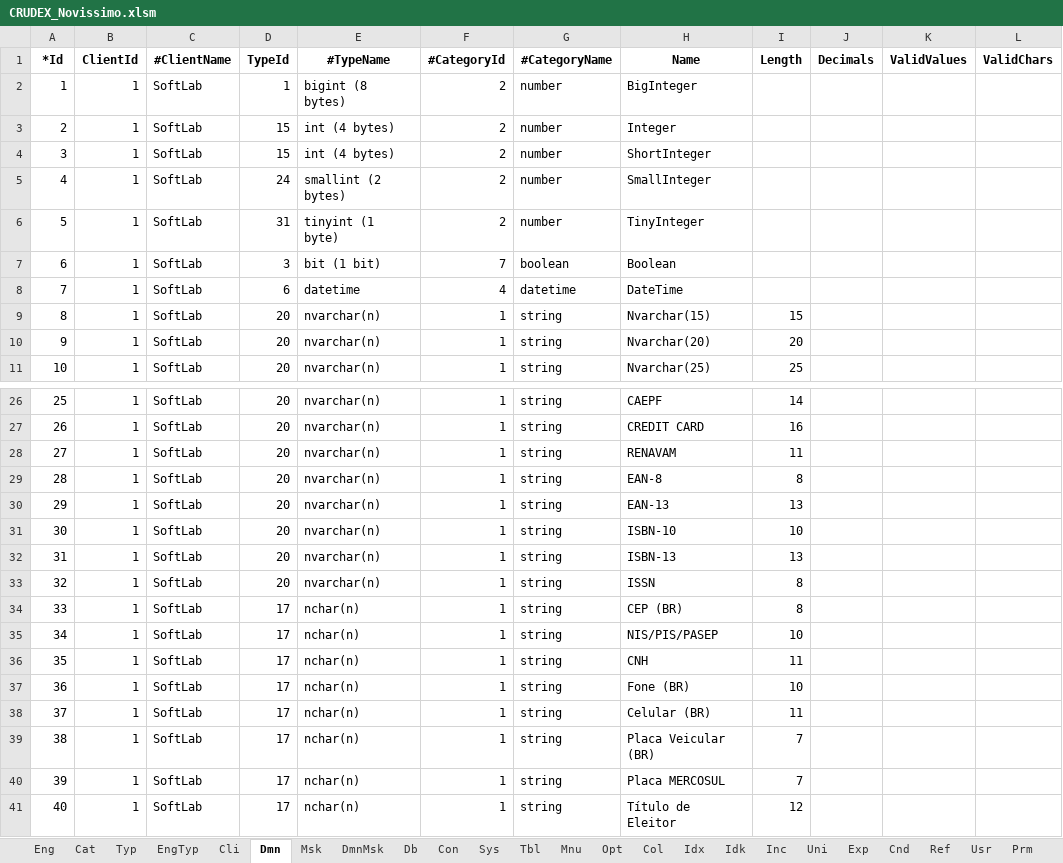
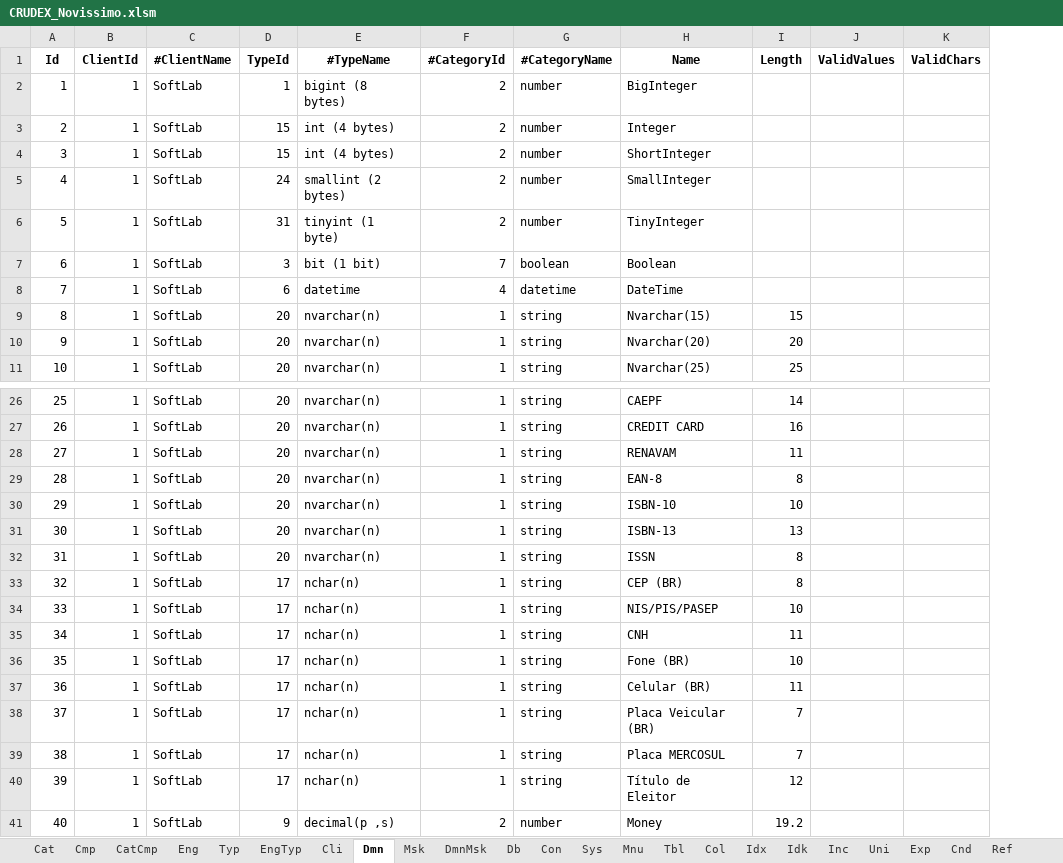
Before and after one commit to joaolabrego/CRUDEX, an Excel workbook: CRUDEX/StaticFiles/Assets/CRUDEX_Novissimo.xlsm, sheet Dmn, drawn as a sheet; only a part is shown, gaps mark what is left out; values as stored, in another font and other column widths than the file's, no borders; the diff covers the shown part only; the diff names each change by its address in the sheet, - before the commit and + after, or states it on an @@ line.

```diff
--- a/CRUDEX/StaticFiles/Assets/CRUDEX_Novissimo.xlsm (sheet Dmn)
+++ b/CRUDEX/StaticFiles/Assets/CRUDEX_Novissimo.xlsm (sheet Dmn)
-sheet tab: Opt
+sheet tab: Cmp
+sheet tab: CatCmp
@@ sheet tab order changed: Cat | Cmp | CatCmp | Eng | Typ | EngTyp | Cli | Dmn | Msk | DmnMsk | Db | Con | Sys | Mnu | Tbl | Col | Idx | Idk | Inc | Uni | Exp | Cnd | Ref @@
-column J (Decimals), empty
-A1: *Id
+A1: Id
-H30 (Name): EAN-13
+H30 (Name): ISBN-10
-I30 (Length): 13
+I30 (Length): 10
-H31 (Name): ISBN-10
+H31 (Name): ISBN-13
-I31 (Length): 10
+I31 (Length): 13
-H32 (Name): ISBN-13
+H32 (Name): ISSN
-I32 (Length): 13
+I32 (Length): 8
-D33 (TypeId): 20
+D33 (TypeId): 17
-E33 (#TypeName): nvarchar(n)
+E33 (#TypeName): nchar(n)
-H33 (Name): ISSN
+H33 (Name): CEP (BR)
-H34 (Name): CEP (BR)
+H34 (Name): NIS/PIS/PASEP
-I34 (Length): 8
+I34 (Length): 10
-H35 (Name): NIS/PIS/PASEP
+H35 (Name): CNH
-I35 (Length): 10
+I35 (Length): 11
-H36 (Name): CNH
+H36 (Name): Fone (BR)
-I36 (Length): 11
+I36 (Length): 10
-H37 (Name): Fone (BR)
+H37 (Name): Celular (BR)
-I37 (Length): 10
+I37 (Length): 11
-H38 (Name): Celular (BR)
+H38 (Name): Placa Veicular (BR)
-I38 (Length): 11
+I38 (Length): 7
-H39 (Name): Placa Veicular (BR)
+H39 (Name): Placa MERCOSUL
-H40 (Name): Placa MERCOSUL
+H40 (Name): Título de Eleitor
-I40 (Length): 7
+I40 (Length): 12
-D41 (TypeId): 17
+D41 (TypeId): 9
-E41 (#TypeName): nchar(n)
+E41 (#TypeName): decimal(p ,s)
-F41 (#CategoryId): 1
+F41 (#CategoryId): 2
-G41 (#CategoryName): string
+G41 (#CategoryName): number
-H41 (Name): Título de Eleitor
+H41 (Name): Money
-I41 (Length): 12
+I41 (Length): 19.2
```
Also changed, not shown: 87 edited cells elsewhere in this sheet, sheet Col, sheet DmnMsk, sheet Tbl, sheet Prm, sheet EngTyp, sheet Idx, 24 more sheets, formulas that keep their value, CRUDEX/StaticFiles/Assets/CRUDEX.xlsm, CRUDEX/StaticFiles/Assets/CRUDEX_Novo.xlsm, 9 other files.
